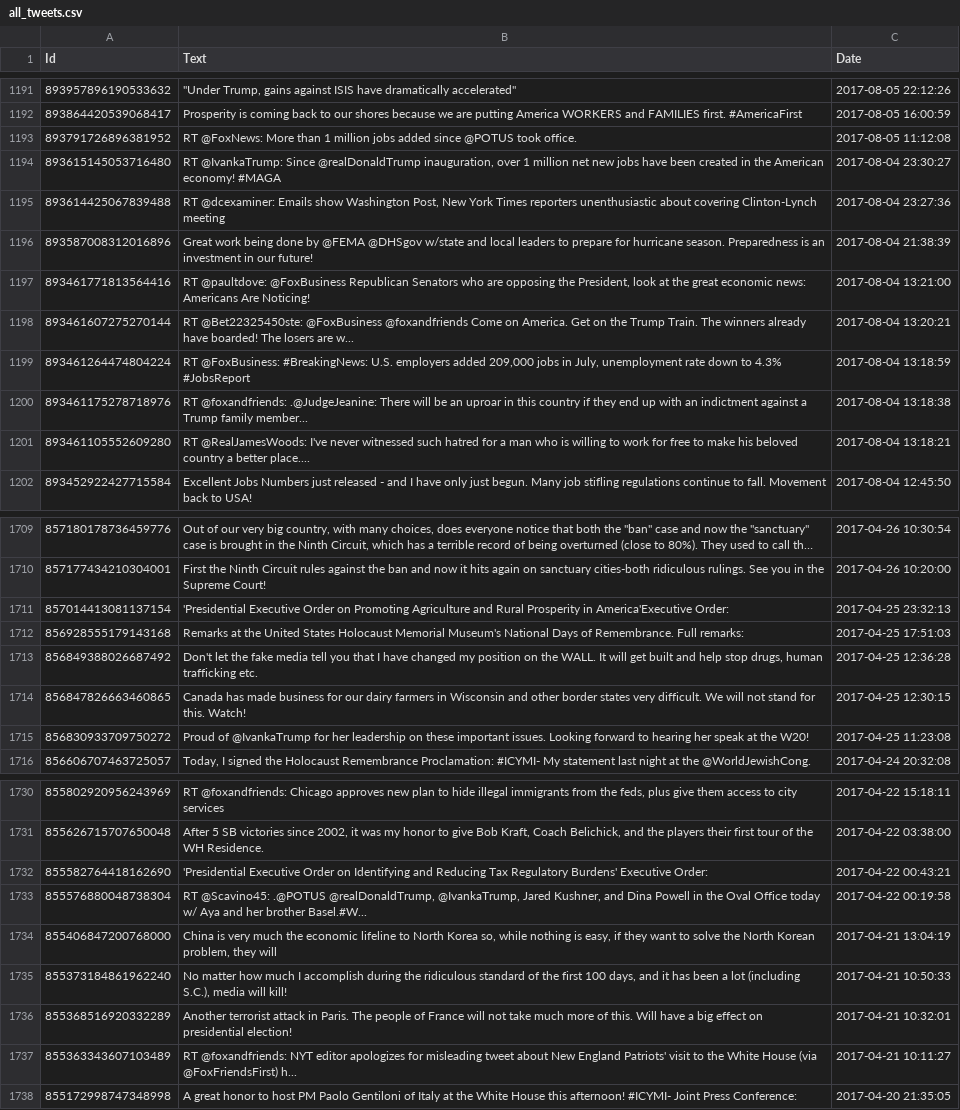
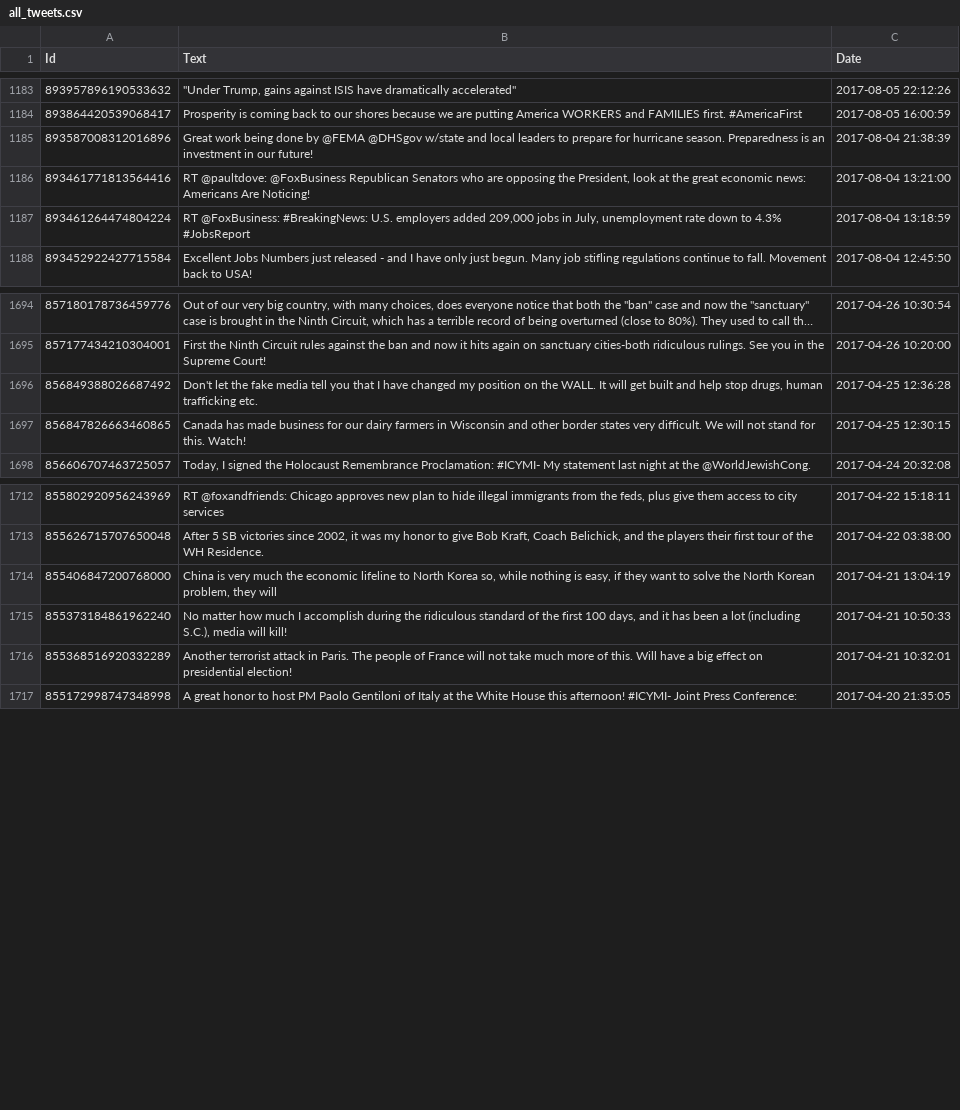
Before and after one commit to mas15/MMP, a CSV file: markets/data/all_tweets.csv, drawn as a sheet; only a part is shown, gaps mark what is left out; long unchanged cells end in …; the diff covers the shown part only.

```diff
--- a/markets/data/all_tweets.csv
+++ b/markets/data/all_tweets.csv
@@ -1192,11 +1184,5 @@ Id,Text,Date
 893864420539068417,"Prosperity is coming back to our shores because we are putting America WORKERS and FAMILIES first. #AmericaFirst ",2017-08-05 16:00:59
-893791726896381952,"RT @FoxNews: More than 1 million jobs added since @POTUS took office. ",2017-08-05 11:12:08
-893615145053716480,"RT @IvankaTrump: Since @realDonaldTrump inauguration, over 1 million net new jobs have been created in the American economy! #MAGA",2017-08-04 23:30:27
-893614425067839488,"RT @dcexaminer: Emails show Washington Post, New York Times reporters unenthusiastic about covering Clinton-Lynch meeting ",2017-08-04 23:27:36
 893587008312016896,"Great work being done by @FEMA @DHSgov w/state and local leaders to prepare for hurricane season. Preparedness is an investment in our future! ",2017-08-04 21:38:39
 893461771813564416,"RT @paultdove: @FoxBusiness Republican Senators who are opposing the President, look at the great economic news: Americans Are Noticing!",2017-08-04 13:21:00
-893461607275270144,"RT @Bet22325450ste: @FoxBusiness @foxandfriends Come on America. Get on the Trump Train. The winners already have boarded! The losers are w...",2017-08-04 13:20:21
 893461264474804224,"RT @FoxBusiness: #BreakingNews: U.S. employers added 209,000 jobs in July, unemployment rate down to 4.3% #JobsReport ",2017-08-04 13:18:59
-893461175278718976,"RT @foxandfriends: .@JudgeJeanine: There will be an uproar in this country if they end up with an indictment against a Trump family member...",2017-08-04 13:18:38
-893461105552609280,"RT @RealJamesWoods: I've never witnessed such hatred for a man who is willing to work for free to make his beloved country a better place....",2017-08-04 13:18:21
 893452922427715584,"Excellent Jobs Numbers just released - and I have only just begun. Many job stifling regulations continue to fall. Movement back to USA!",2017-08-04 12:45:50
@@ -1710,7 +1695,4 @@ Id,Text,Date
 857177434210304001,"First the Ninth Circuit rules against the ban and now it hits again on sanctuary cities-both ridiculous rulings. See you in the Supreme Court!",2017-04-26 10:20:00
-857014413081137154,"'Presidential Executive Order on Promoting Agriculture and Rural Prosperity in America'Executive Order: ",2017-04-25 23:32:13
-856928555179143168,"Remarks at the United States Holocaust Memorial Museum's National Days of Remembrance. Full remarks: ",2017-04-25 17:51:03
 856849388026687492,"Don't let the fake media tell you that I have changed my position on the WALL. It will get built and help stop drugs, human trafficking etc.",2017-04-25 12:36:28
 856847826663460865,"Canada has made business for our dairy farmers in Wisconsin and other border states very difficult. We will not stand for this. Watch!",2017-04-25 12:30:15
-856830933709750272,"Proud of @IvankaTrump for her leadership on these important issues. Looking forward to hearing her speak at the W20! ",2017-04-25 11:23:08
 856606707463725057,"Today, I signed the Holocaust Remembrance Proclamation: #ICYMI- My statement last night at the @WorldJewishCong. ",2017-04-24 20:32:08
@@ -1731,4 +1713,2 @@ Id,Text,Date
 855626715707650048,"After 5 SB victories since 2002, it was my honor to give Bob Kraft, Coach Belichick, and the players their first tour of the WH Residence. ",2017-04-22 03:38:00
-855582764418162690,"'Presidential Executive Order on Identifying and Reducing Tax Regulatory Burdens' Executive Order: ",2017-04-22 00:43:21
-855576880048738304,"RT @Scavino45: .@POTUS @realDonaldTrump, @IvankaTrump, Jared Kushner, and Dina Powell in the Oval Office today w/ Aya and her brother Basel.#W...",2017-04-22 00:19:58
 855406847200768000,"China is very much the economic lifeline to North Korea so, while nothing is easy, if they want to solve the North Korean problem, they will",2017-04-21 13:04:19
@@ -1736,3 +1716,2 @@ Id,Text,Date
 855368516920332289,"Another terrorist attack in Paris. The people of France will not take much more of this. Will have a big effect on presidential election!",2017-04-21 10:32:01
-855363343607103489,"RT @foxandfriends: NYT editor apologizes for misleading tweet about New England Patriots' visit to the White House (via @FoxFriendsFirst) h...",2017-04-21 10:11:27
 855172998747348998,"A great honor to host PM Paolo Gentiloni of Italy at the White House this afternoon! #ICYMI- Joint Press Conference: ",2017-04-20 21:35:05
```
Also changed, not shown: 21 removed rows and 3 edited cells elsewhere in this file, 17 other files.
